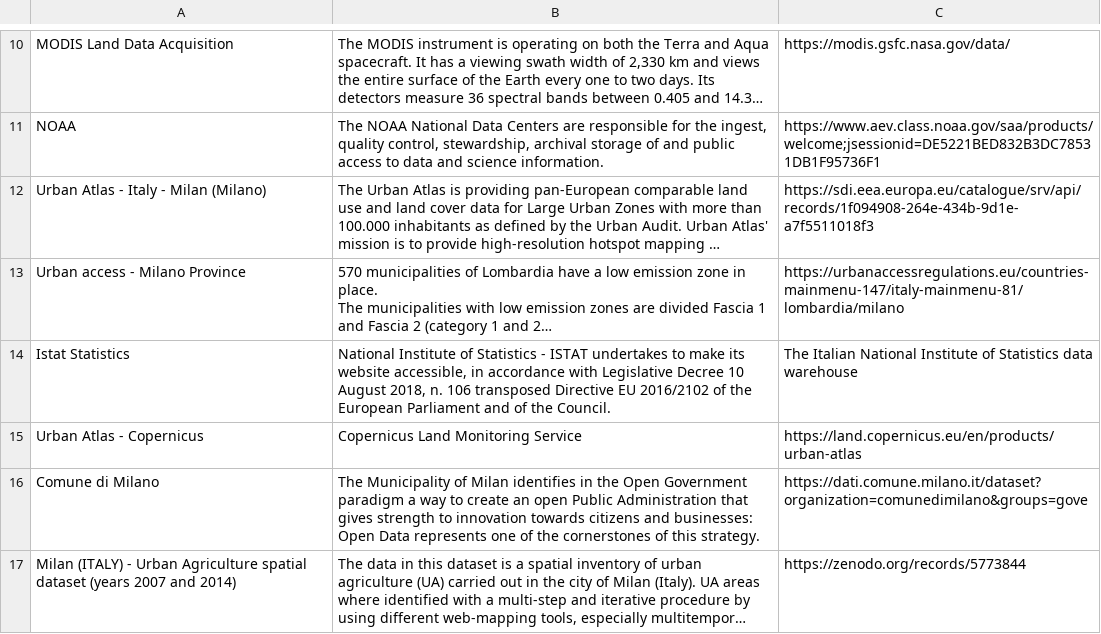
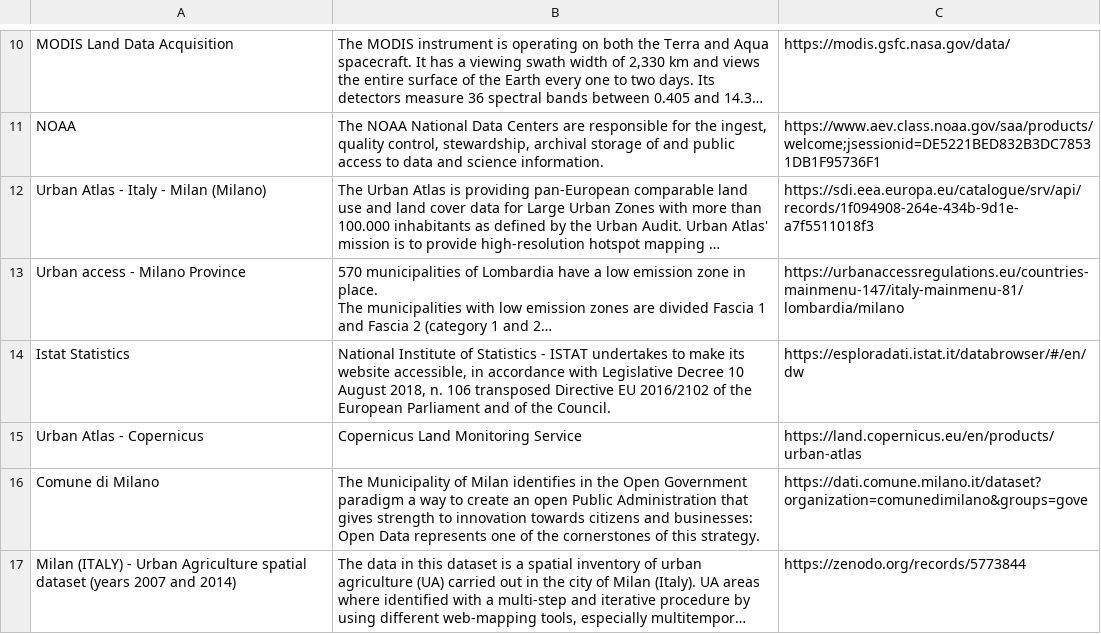
Before and after one commit to vvidhig/Omdena-Milan-Web-App-Task1, a CSV file: dataset/Datasets_references.csv, drawn as a sheet; only a part is shown, gaps mark what is left out; long unchanged cells end in …; the diff names each change by its address in the sheet, - before the commit and + after, or states it on an @@ line.

Commit message:
Minor changes

```diff
--- a/dataset/Datasets_references.csv
+++ b/dataset/Datasets_references.csv
-C14: The Italian National Institute of Statistics data warehouse
+C14: https://esploradati.istat.it/databrowser/#/en/dw
```
